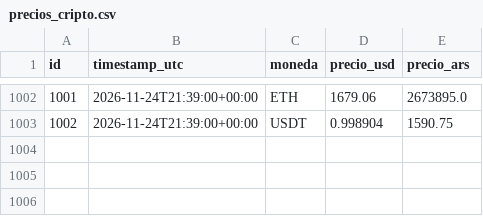
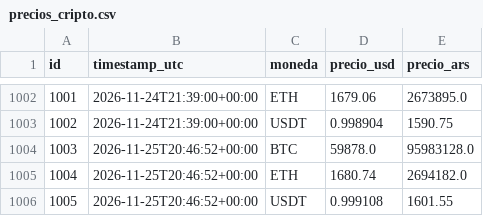
Before and after one commit to francomlastra/monitor-dolar-cripto, a CSV file: data/exports/precios_cripto.csv, drawn as a sheet; only a part is shown, gaps mark what is left out.

```diff
--- a/data/exports/precios_cripto.csv
+++ b/data/exports/precios_cripto.csv
@@ -1003 +1003,4 @@ id,timestamp_utc,moneda,precio_usd,precio_ars
 1002,2026-11-24T21:39:00+00:00,USDT,0.998904,1590.75
+1003,2026-11-25T20:46:52+00:00,BTC,59878.0,95983128.0
+1004,2026-11-25T20:46:52+00:00,ETH,1680.74,2694182.0
+1005,2026-11-25T20:46:52+00:00,USDT,0.999108,1601.55
```
Also changed, not shown: data/exports/cotizaciones_dolar.csv, 1 other file.
